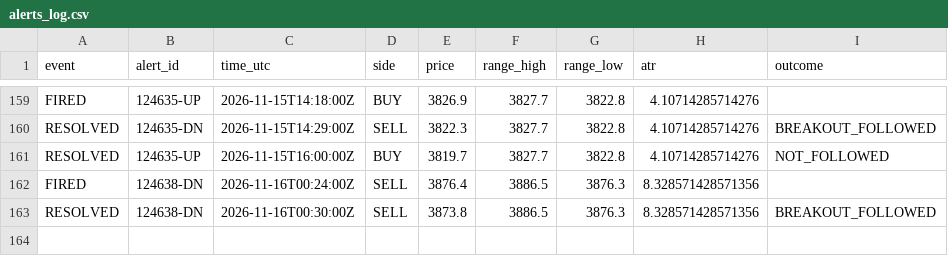
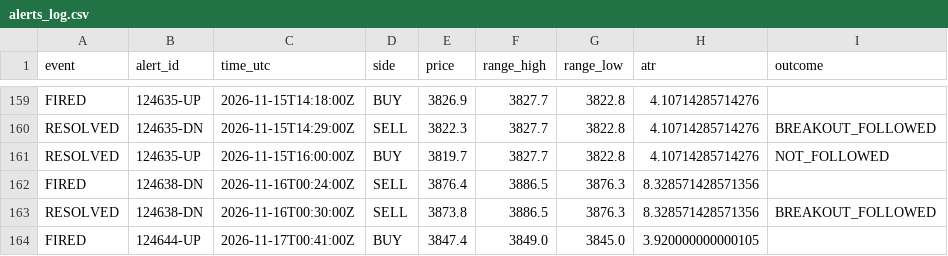
Before and after one commit to VybeEdge/paxg-orb-monitor2, a CSV file: alerts_log.csv, drawn as a sheet; only a part is shown, gaps mark what is left out.

```diff
--- a/alerts_log.csv
+++ b/alerts_log.csv
@@ -163 +163,2 @@ FIRED,124638-DN,2026-11-16T00:24:00Z,SELL,3876.4,3886.5,3876.3,8.328571428571356
 RESOLVED,124638-DN,2026-11-16T00:30:00Z,SELL,3873.8,3886.5,3876.3,8.328571428571356,BREAKOUT_FOLLOWED
+FIRED,124644-UP,2026-11-17T00:41:00Z,BUY,3847.4,3849.0,3845.0,3.920000000000105,
```
Also changed, not shown: trades_log.csv, 4 other files.
